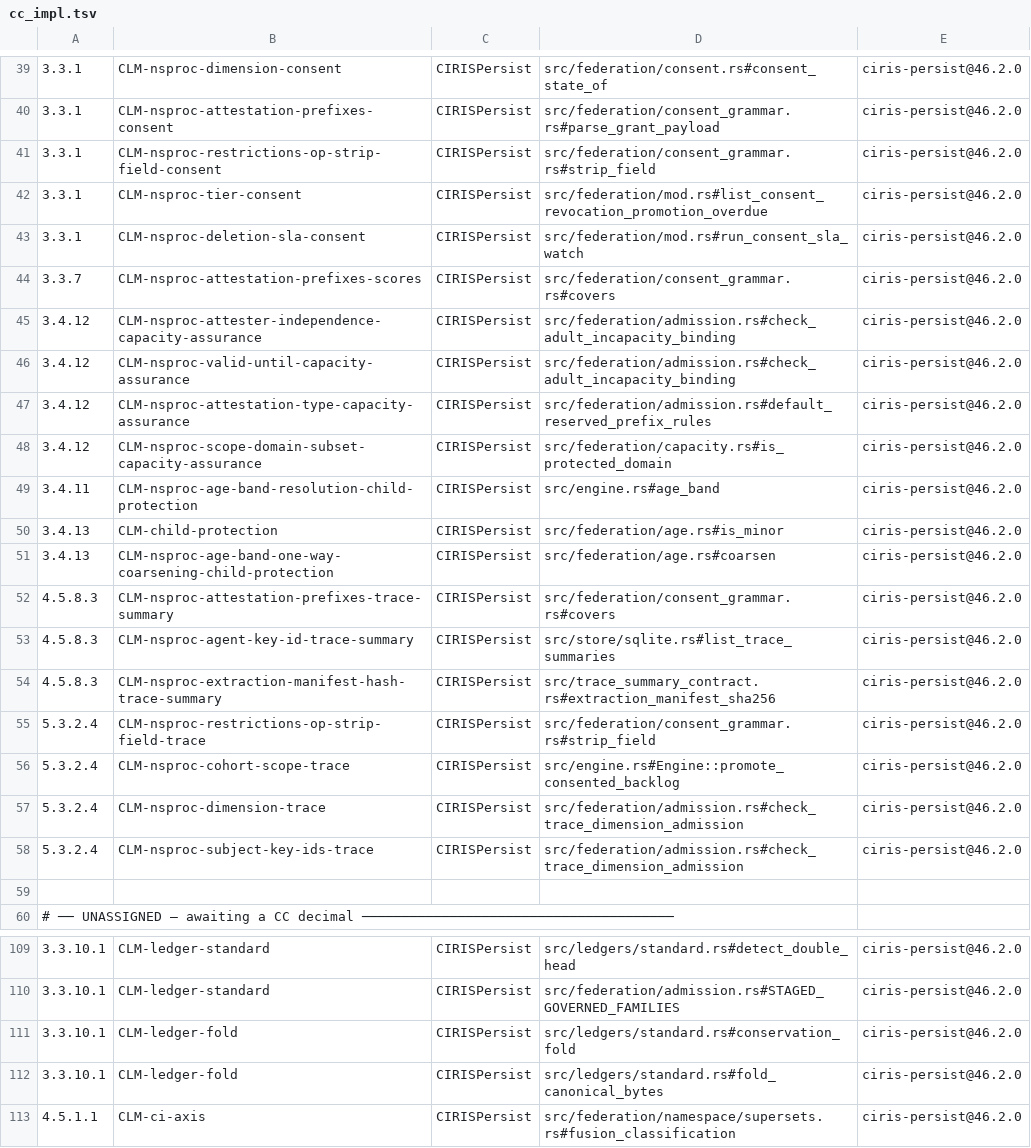
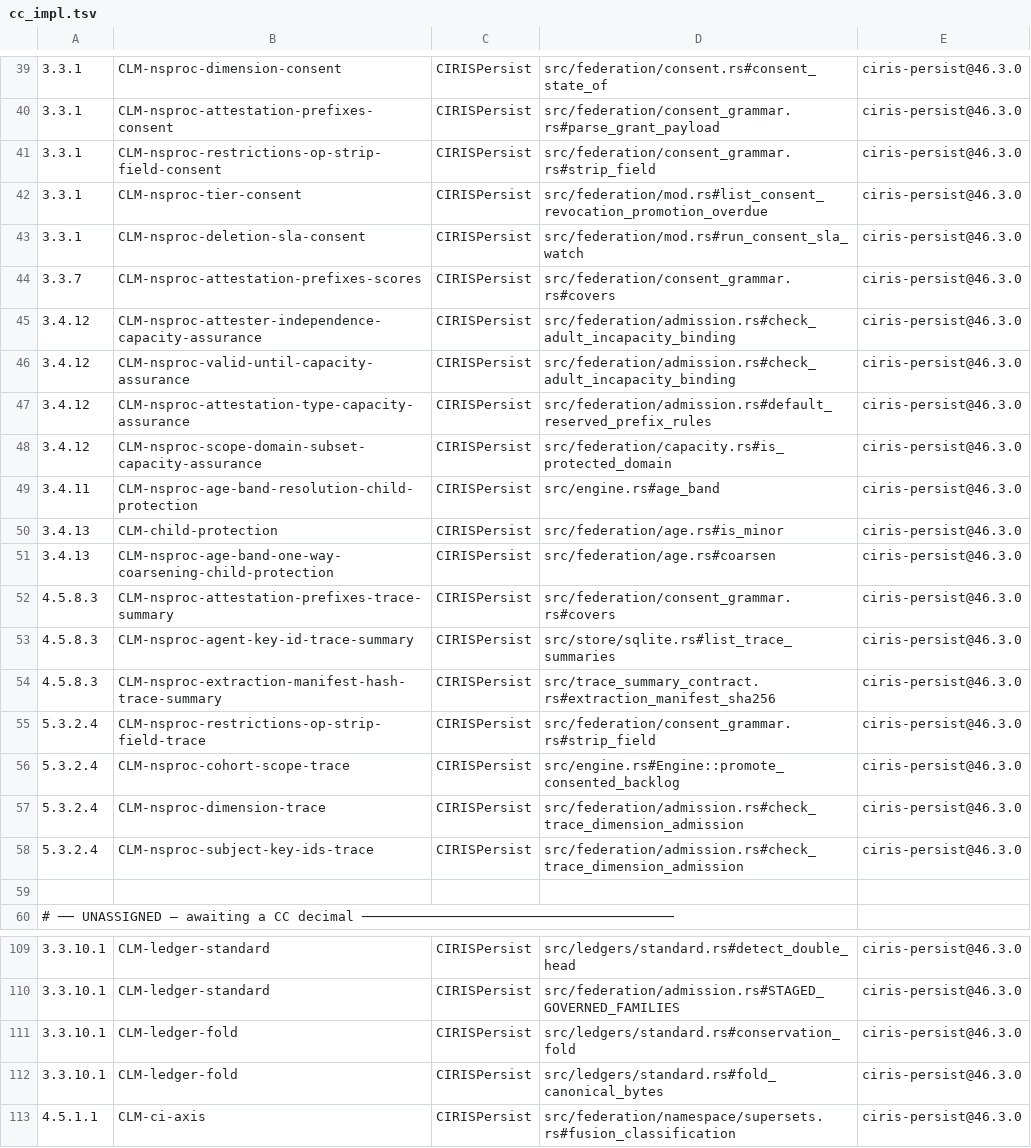
Before and after one commit to CIRISAI/CIRISPersist, a TSV file: evidence/cc_impl.tsv, drawn as a sheet; only a part is shown, gaps mark what is left out; the diff covers the shown part only; the diff names each change by its address in the sheet, - before the commit and + after, or states it on an @@ line.

```diff
--- a/evidence/cc_impl.tsv
+++ b/evidence/cc_impl.tsv
-E39:E58: ciris-persist@46.2.0
+E39:E58: ciris-persist@46.3.0
-E109:E113: ciris-persist@46.2.0
+E109:E113: ciris-persist@46.3.0
```
Also changed, not shown: 55 edited cells elsewhere in this file, 2 other files.
